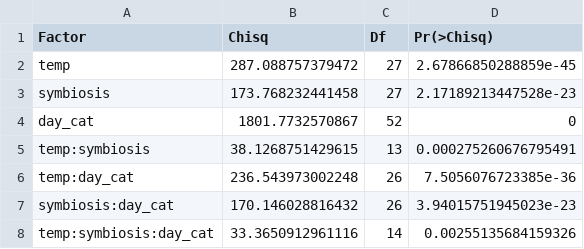
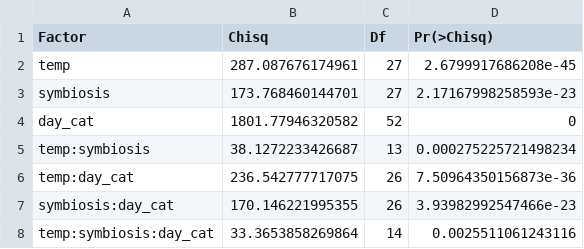
Before and after one commit to junbcai/heating_lacerates_final, a CSV file: tables/TableS1_anova_tentacle_number.csv, drawn as a sheet.

```diff
--- a/tables/TableS1_anova_tentacle_number.csv
+++ b/tables/TableS1_anova_tentacle_number.csv
@@ -1,8 +1,8 @@
 "Factor","Chisq","Df","Pr(>Chisq)"
-"temp",287.088757379472,27,2.67866850288859e-45
-"symbiosis",173.768232441458,27,2.17189213447528e-23
-"day_cat",1801.7732570867,52,0
-"temp:symbiosis",38.1268751429615,13,0.000275260676795491
-"temp:day_cat",236.543973002248,26,7.5056076723385e-36
-"symbiosis:day_cat",170.146028816432,26,3.94015751945023e-23
-"temp:symbiosis:day_cat",33.3650912961116,14,0.00255135684159326
+"temp",287.087676174961,27,2.6799917686208e-45
+"symbiosis",173.768460144701,27,2.17167998258593e-23
+"day_cat",1801.77946320582,52,0
+"temp:symbiosis",38.1272233426687,13,0.000275225721498234
+"temp:day_cat",236.542777717075,26,7.50964350156873e-36
+"symbiosis:day_cat",170.146221995355,26,3.93982992547466e-23
+"temp:symbiosis:day_cat",33.3653858269864,14,0.0025511061243116
```
Also changed, not shown: tables/TableS2_tukey_temperature_tentacle_number.csv, 53 other files.
